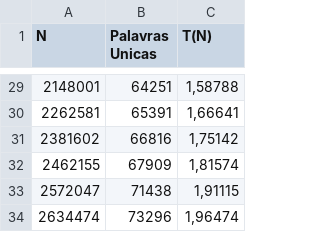
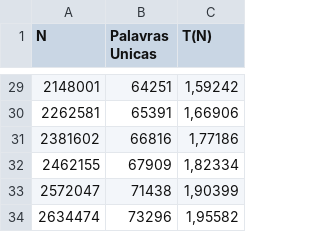
Before and after one commit to mateus558/Word-Frequency-Counter, a CSV file: Output/runa.csv, drawn as a sheet; only a part is shown, gaps mark what is left out; the diff covers the shown part only.

```diff
--- a/Output/runa.csv
+++ b/Output/runa.csv
@@ -29,6 +29,6 @@ N,Palavras Unicas,T(N)
-2148001,64251,"1,58788"
-2262581,65391,"1,66641"
-2381602,66816,"1,75142"
-2462155,67909,"1,81574"
-2572047,71438,"1,91115"
-2634474,73296,"1,96474"
+2148001,64251,"1,59242"
+2262581,65391,"1,66906"
+2381602,66816,"1,77186"
+2462155,67909,"1,82334"
+2572047,71438,"1,90399"
+2634474,73296,"1,95582"
```
Also changed, not shown: 27 edited cells elsewhere in this file, 3 other files.
